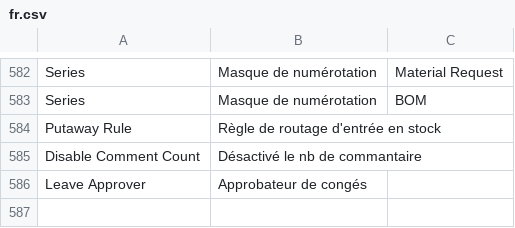
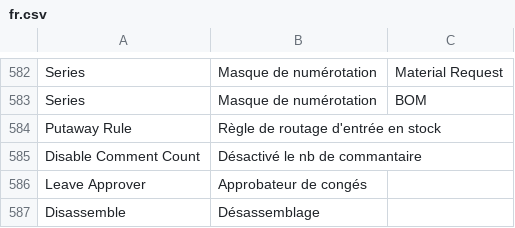
Before and after one commit to scopen-coop/erpnext_france, a CSV file: erpnext_france/translations/fr.csv, drawn as a sheet; only a part is shown, gaps mark what is left out.

Commit message:
feat: add translation

```diff
--- a/erpnext_france/translations/fr.csv
+++ b/erpnext_france/translations/fr.csv
@@ -586 +586,2 @@ Disable Comment Count,Désactivé le nb de commantaire
 Leave Approver,Approbateur de congés
+Disassemble,Désassemblage
```
